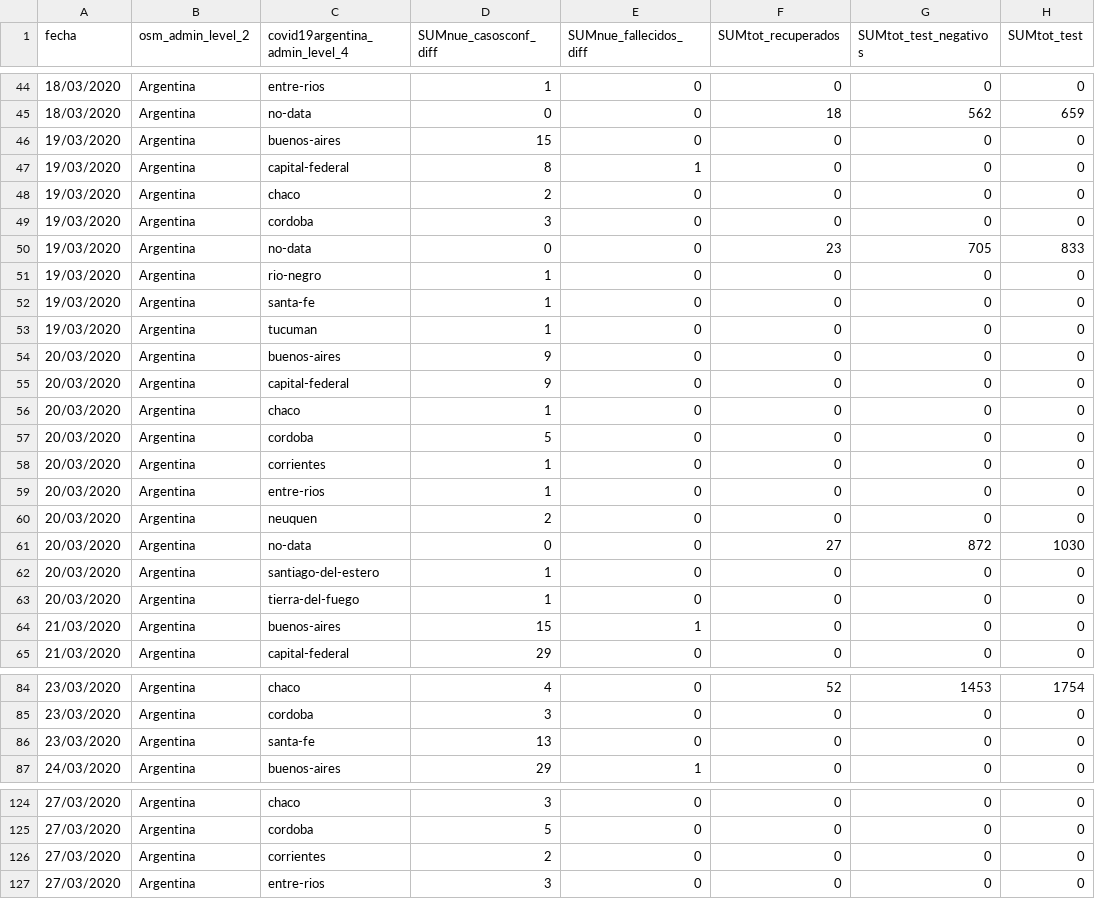
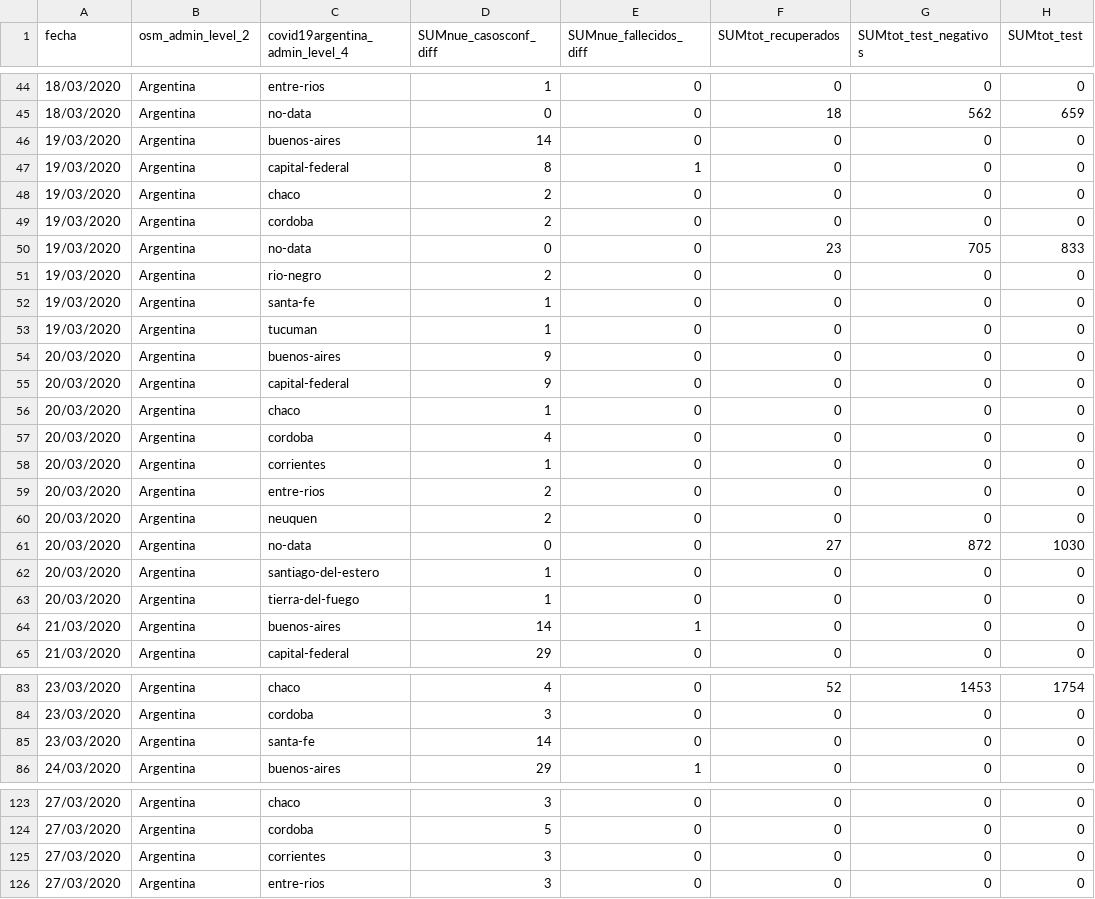
Before and after one commit to SistemasMapache/Covid19arData, a CSV file: CSV/Covid19arData - covid19argentina_datasource.csv, drawn as a sheet; only a part is shown, gaps mark what is left out; the diff covers the shown part only.

```diff
--- a/CSV/Covid19arData - covid19argentina_datasource.csv
+++ b/CSV/Covid19arData - covid19argentina_datasource.csv
@@ -45,8 +45,8 @@ fecha,osm_admin_level_2,covid19argentina_admin_level_4,SUMnue_casosconf_diff,SUM
 18/03/2020,Argentina,no-data,0,0,18,562,659
-19/03/2020,Argentina,buenos-aires,15,0,0,0,0
+19/03/2020,Argentina,buenos-aires,14,0,0,0,0
 19/03/2020,Argentina,capital-federal,8,1,0,0,0
 19/03/2020,Argentina,chaco,2,0,0,0,0
-19/03/2020,Argentina,cordoba,3,0,0,0,0
+19/03/2020,Argentina,cordoba,2,0,0,0,0
 19/03/2020,Argentina,no-data,0,0,23,705,833
-19/03/2020,Argentina,rio-negro,1,0,0,0,0
+19/03/2020,Argentina,rio-negro,2,0,0,0,0
 19/03/2020,Argentina,santa-fe,1,0,0,0,0
@@ -56,5 +56,5 @@ fecha,osm_admin_level_2,covid19argentina_admin_level_4,SUMnue_casosconf_diff,SUM
 20/03/2020,Argentina,chaco,1,0,0,0,0
-20/03/2020,Argentina,cordoba,5,0,0,0,0
+20/03/2020,Argentina,cordoba,4,0,0,0,0
 20/03/2020,Argentina,corrientes,1,0,0,0,0
-20/03/2020,Argentina,entre-rios,1,0,0,0,0
+20/03/2020,Argentina,entre-rios,2,0,0,0,0
 20/03/2020,Argentina,neuquen,2,0,0,0,0
@@ -63,3 +63,3 @@ fecha,osm_admin_level_2,covid19argentina_admin_level_4,SUMnue_casosconf_diff,SUM
 20/03/2020,Argentina,tierra-del-fuego,1,0,0,0,0
-21/03/2020,Argentina,buenos-aires,15,1,0,0,0
+21/03/2020,Argentina,buenos-aires,14,1,0,0,0
 21/03/2020,Argentina,capital-federal,29,0,0,0,0
@@ -85,3 +84,3 @@ fecha,osm_admin_level_2,covid19argentina_admin_level_4,SUMnue_casosconf_diff,SUM
 23/03/2020,Argentina,cordoba,3,0,0,0,0
-23/03/2020,Argentina,santa-fe,13,0,0,0,0
+23/03/2020,Argentina,santa-fe,14,0,0,0,0
 24/03/2020,Argentina,buenos-aires,29,1,0,0,0
@@ -125,3 +124,3 @@ fecha,osm_admin_level_2,covid19argentina_admin_level_4,SUMnue_casosconf_diff,SUM
 27/03/2020,Argentina,cordoba,5,0,0,0,0
-27/03/2020,Argentina,corrientes,2,0,0,0,0
+27/03/2020,Argentina,corrientes,3,0,0,0,0
 27/03/2020,Argentina,entre-rios,3,0,0,0,0
```
Also changed, not shown: 1 removed row and 9 edited cells elsewhere in this file.
